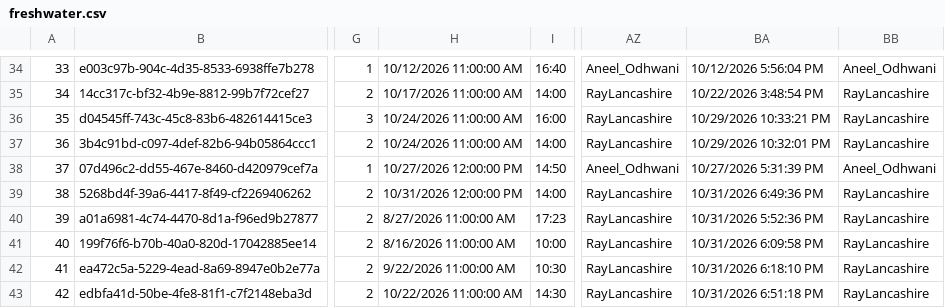
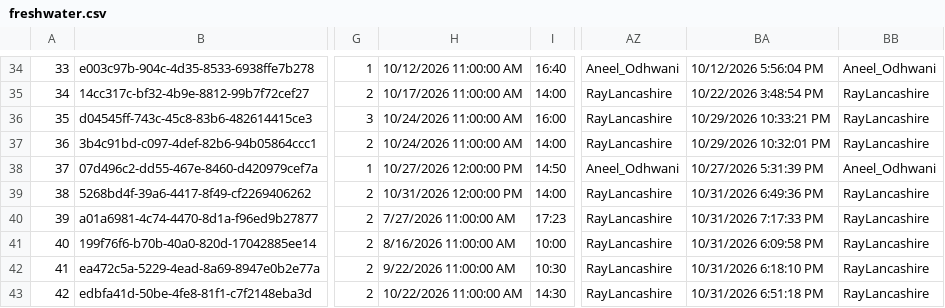
Before and after one commit to raylancashire/queens-park-canal-map, a CSV file: freshwater.csv, drawn as a sheet; only a part is shown, gaps mark what is left out; the diff names each change by its address in the sheet, - before the commit and + after, or states it on an @@ line.

```diff
--- a/freshwater.csv
+++ b/freshwater.csv
-H40: 8/27/2026 11:00:00 AM
+H40: 7/27/2026 11:00:00 AM
-BA40: 10/31/2026 5:52:36 PM
+BA40: 10/31/2026 7:17:33 PM
```
Also changed, not shown: 1 other file.
